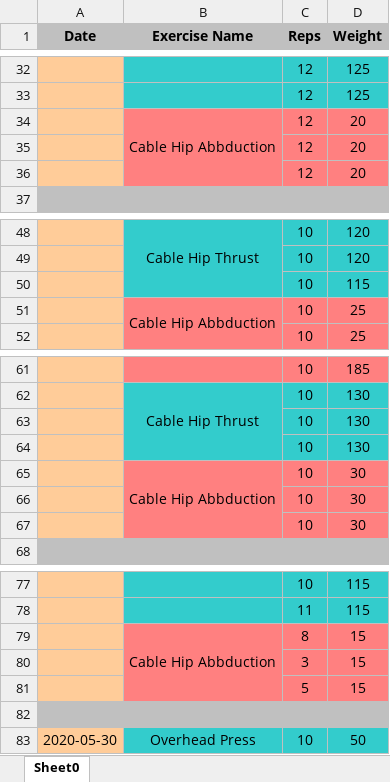
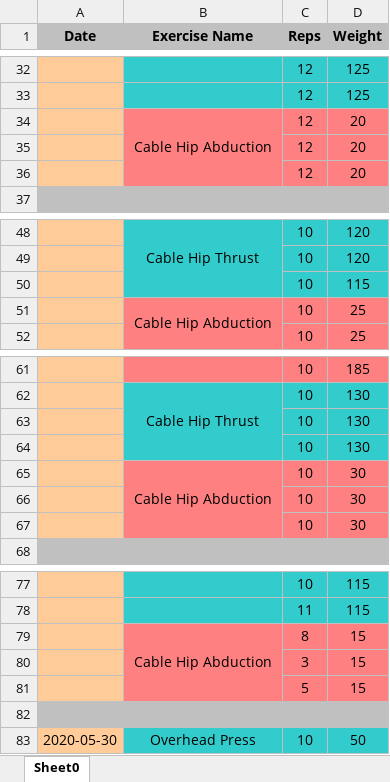
Before and after one commit to bjhaliw/FitnessAppJavaFX, an Excel workbook: WorkoutFiles/WorkoutTracker.xlsx, sheet Sheet0, drawn as a sheet; only a part is shown, gaps mark what is left out; values as stored, in another font and other column widths than the file's, no borders; the diff names each change by its address in the sheet, - before the commit and + after, or states it on an @@ line.

```diff
--- a/WorkoutFiles/WorkoutTracker.xlsx (sheet Sheet0)
+++ b/WorkoutFiles/WorkoutTracker.xlsx (sheet Sheet0)
-B34 (Exercise Name): Cable Hip Abbduction
+B34 (Exercise Name): Cable Hip Abduction
-B51 (Exercise Name): Cable Hip Abbduction
+B51 (Exercise Name): Cable Hip Abduction
-B65 (Exercise Name): Cable Hip Abbduction
+B65 (Exercise Name): Cable Hip Abduction
-B79 (Exercise Name): Cable Hip Abbduction
+B79 (Exercise Name): Cable Hip Abduction
```
Also changed, not shown: WorkoutFiles/ExerciseStatistics.xlsx, 1 other file.
